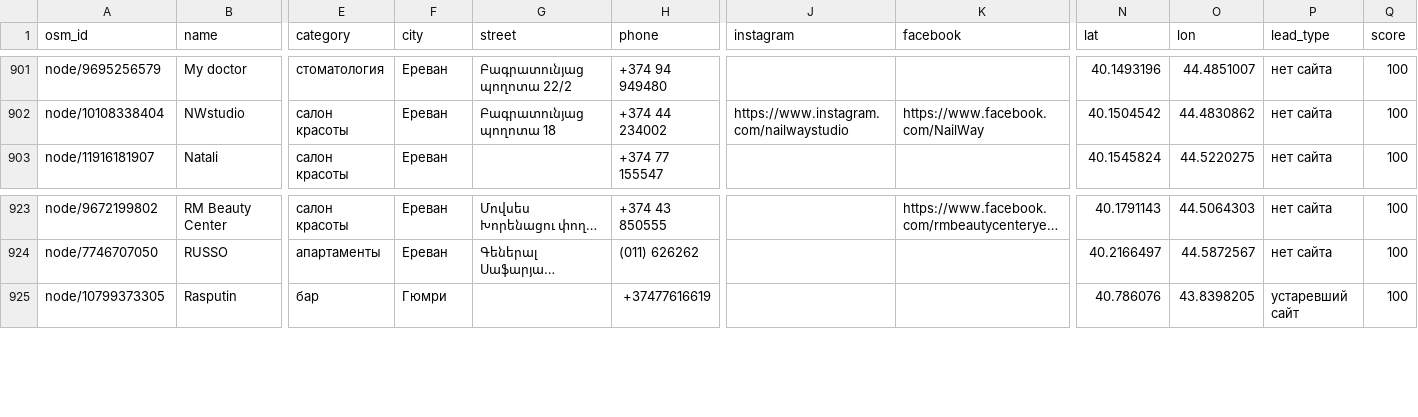
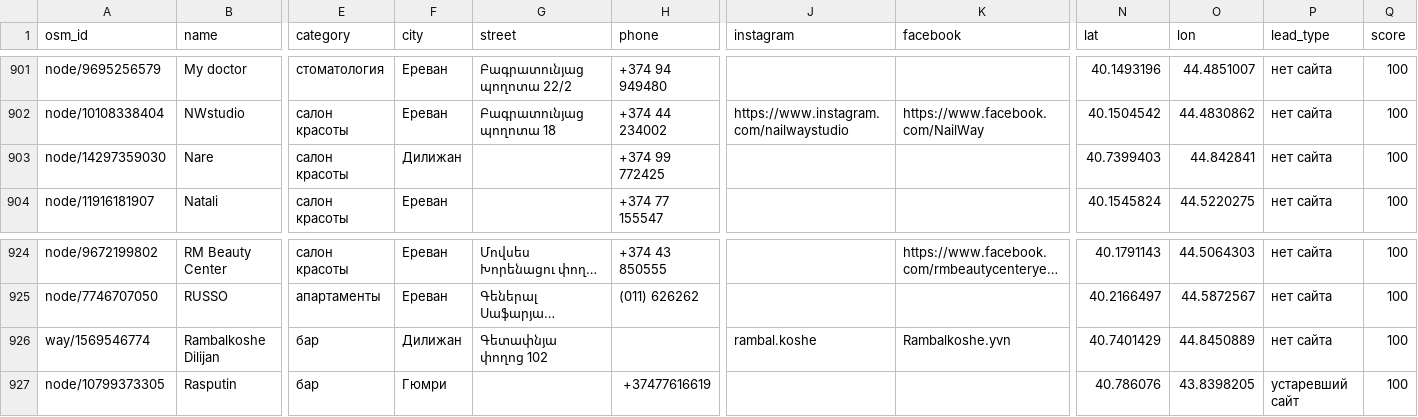
Before and after one commit to 790azat/prospecting, a CSV file: data/leads.csv, drawn as a sheet; only a part is shown, gaps mark what is left out; long unchanged cells end in …; rows hold the shown columns only; the diff names each change by its address in the sheet, - before the commit and + after, or states it on an @@ line.

```diff
--- a/data/leads.csv
+++ b/data/leads.csv
+row 903: node/14297359030 | Nare | салон красоты | Дилижан |  | +374 99 772425 |  |  | 40.7399403 | 44.842841 | нет сайта | 100
+row 926: way/1569546774 | Rambalkoshe Dilijan | бар | Дилижан | Գետափնյա փողոց 102 |  | rambal.koshe | Rambalkoshe.yvn | 40.7401429 | 44.8450889 | нет сайта | 100
```
Also changed, not shown: data/businesses.csv.
